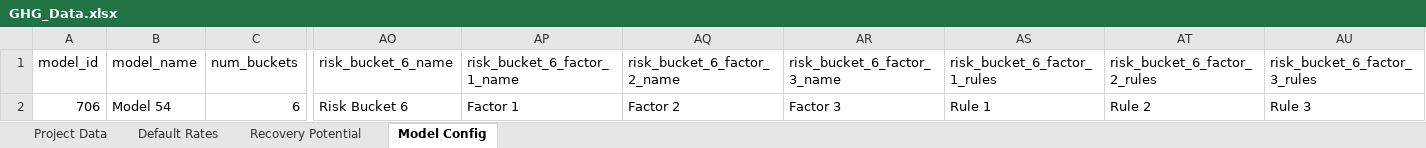
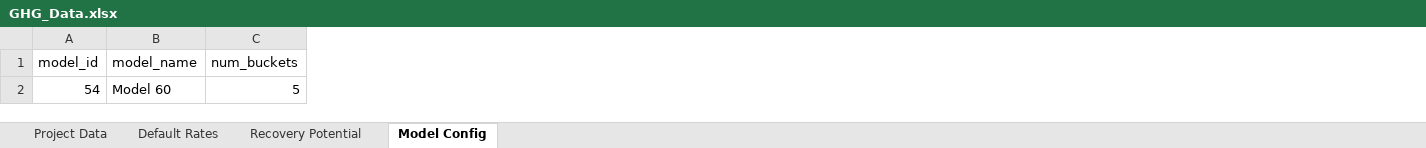
Before and after one commit to MistaVikz/GHG-Pro, an Excel workbook: data/GHG_Data.xlsx, sheet Model Config, drawn as a sheet; only a part is shown, gaps mark what is left out; values as stored, in another font and other column widths than the file's, no borders; the diff covers the shown part only; the diff names each change by its address in the sheet, - before the commit and + after, or states it on an @@ line.

```diff
--- a/data/GHG_Data.xlsx (sheet Model Config)
+++ b/data/GHG_Data.xlsx (sheet Model Config)
-column AO (risk_bucket_6_name), row 2: Risk Bucket 6
-column AP (risk_bucket_6_factor_1_name), row 2: Factor 1
-column AQ (risk_bucket_6_factor_2_name), row 2: Factor 2
-column AR (risk_bucket_6_factor_3_name), row 2: Factor 3
-column AS (risk_bucket_6_factor_1_rules), row 2: Rule 1
-column AT (risk_bucket_6_factor_2_rules), row 2: Rule 2
-column AU (risk_bucket_6_factor_3_rules), row 2: Rule 3
-A2 (model_id): 706
+A2 (model_id): 54
-B2 (model_name): Model 54
+B2 (model_name): Model 60
-C2 (num_buckets): 6
+C2 (num_buckets): 5
```
Also changed, not shown: 1 edited cell elsewhere in this sheet, sheet Project Data, GHG_Pro.xlsm, 3 other files.
